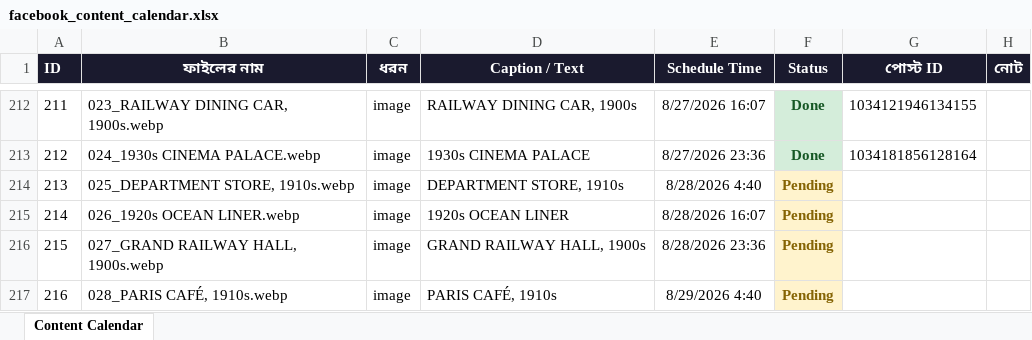
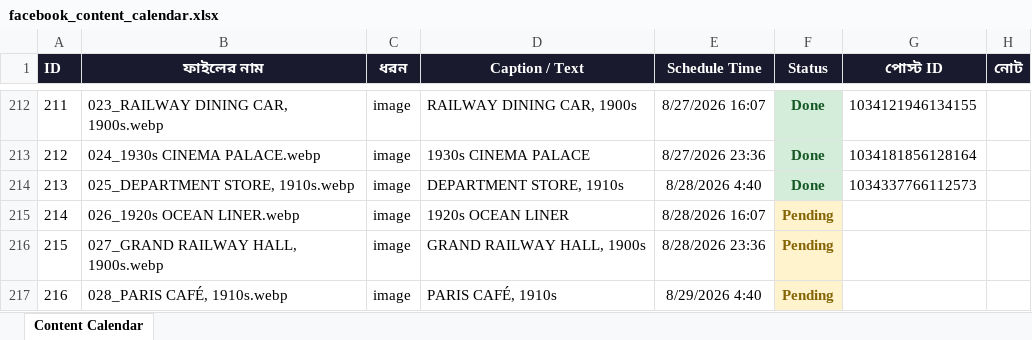
Before and after one commit to olomosto16-sketch/fb-autoposter-history, an Excel workbook: facebook_content_calendar.xlsx, sheet Content Calendar, drawn as a sheet; only a part is shown, gaps mark what is left out; values as stored, in another font and other column widths than the file's, no borders; the diff names each change by its address in the sheet, - before the commit and + after, or states it on an @@ line.

```diff
--- a/facebook_content_calendar.xlsx (sheet Content Calendar)
+++ b/facebook_content_calendar.xlsx (sheet Content Calendar)
-F214 (Status): Pending
+F214 (Status): Done
@@ F214 fill: #FFF3CD → #D4EDDA, text colour: #856404 → #155724 @@
-G214 (পোস্ট ID): (empty)
+G214 (পোস্ট ID): 1034337766112573
```
